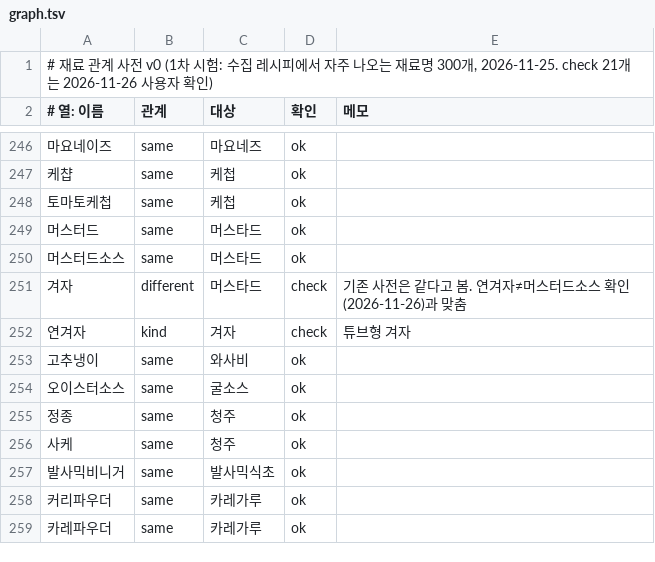
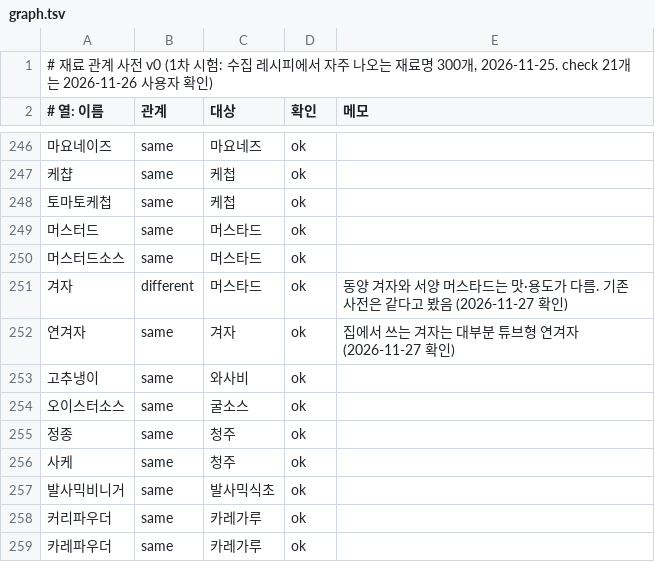
Before and after one commit to Sen-Yu/recipe-chatbot-v2, a TSV file: data/ingredients/graph.tsv, drawn as a sheet; only a part is shown, gaps mark what is left out; the diff names each change by its address in the sheet, - before the commit and + after, or states it on an @@ line.

```diff
--- a/data/ingredients/graph.tsv
+++ b/data/ingredients/graph.tsv
-D251:D252 (확인): check
+D251:D252 (확인): ok
-E251 (메모): 기존 사전은 같다고 봄. 연겨자≠머스터드소스 확인(2026-11-26)과 맞춤
+E251 (메모): 동양 겨자와 서양 머스타드는 맛·용도가 다름. 기존 사전은 같다고 봤음 (2026-11-27 확인)
-B252 (관계): kind
+B252 (관계): same
-E252 (메모): 튜브형 겨자
+E252 (메모): 집에서 쓰는 겨자는 대부분 튜브형 연겨자 (2026-11-27 확인)
```
Also changed, not shown: 1 other file.
